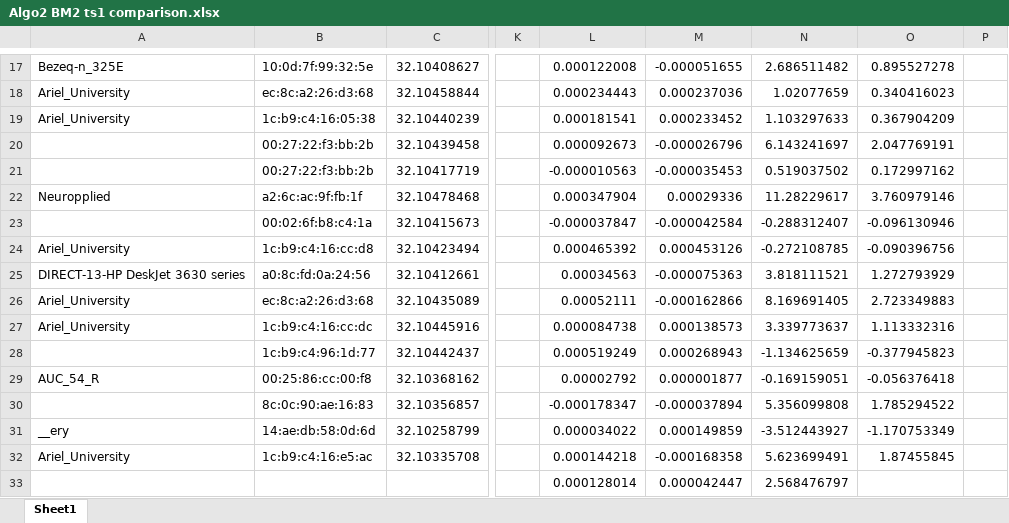
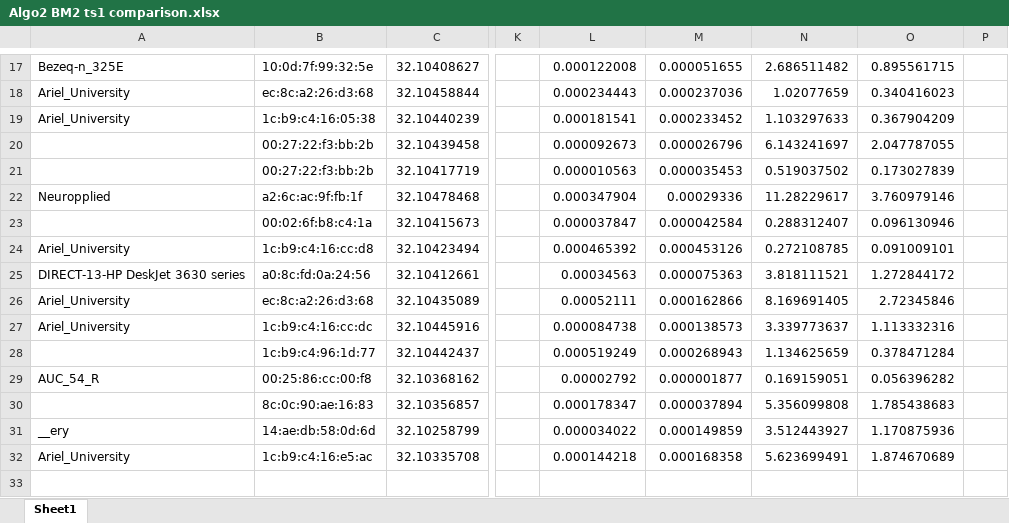
Before and after one commit to OReznyk/Csv_to_Kml_Converter, an Excel workbook: doc_ex2/Algorithm comparisons/Algo2 BM2 ts1 comparison.xlsx, sheet Sheet1, drawn as a sheet; only a part is shown, gaps mark what is left out; values as stored, in another font and other column widths than the file's, no borders; rows hold the shown columns only; the diff covers the shown part only; the diff names each change by its address in the sheet, - before the commit and + after, or states it on an @@ line.

```diff
--- a/doc_ex2/Algorithm comparisons/Algo2 BM2 ts1 comparison.xlsx (sheet Sheet1)
+++ b/doc_ex2/Algorithm comparisons/Algo2 BM2 ts1 comparison.xlsx (sheet Sheet1)
-M17: -0.000051655
+M17: 0.000051655
-O17: 0.895527278
+O17: 0.895561715
-M20: -0.000026796
+M20: 0.000026796
-O20: 2.047769191
+O20: 2.047787055
-L21: -0.000010563
+L21: 0.000010563
-M21: -0.000035453
+M21: 0.000035453
-O21: 0.172997162
+O21: 0.173027839
-L23: -0.000037847
+L23: 0.000037847
-M23: -0.000042584
+M23: 0.000042584
-N23: -0.288312407
+N23: 0.288312407
-O23: -0.096130946
+O23: 0.096130946
-N24: -0.272108785
+N24: 0.272108785
-O24: -0.090396756
+O24: 0.091009101
-M25: -0.000075363
+M25: 0.000075363
-O25: 1.272793929
+O25: 1.272844172
-M26: -0.000162866
+M26: 0.000162866
-O26: 2.723349883
+O26: 2.72345846
-N28: -1.134625659
+N28: 1.134625659
-O28: -0.377945823
+O28: 0.378471284
-N29: -0.169159051
+N29: 0.169159051
-O29: -0.056376418
+O29: 0.056396282
-L30: -0.000178347
+L30: 0.000178347
-M30: -0.000037894
+M30: 0.000037894
-O30: 1.785294522
+O30: 1.785438683
-N31: -3.512443927
+N31: 3.512443927
-O31: -1.170753349
+O31: 1.170875936
-M32: -0.000168358
+M32: 0.000168358
-O32: 1.87455845
+O32: 1.874670689
-row 33:  |  |  |  | 0.000128014 | 0.000042447 | 2.568476797
```
Also changed, not shown: 30 edited cells and cell formats elsewhere in this sheet, formulas that keep their value, doc_ex2/Algorithm comparisons/Algo2 BM2 ts2 comparison.xlsx, doc_ex2/Algorithm comparisons/Algo2 BM3 ts1 comparison.xlsx, 2 other files.
